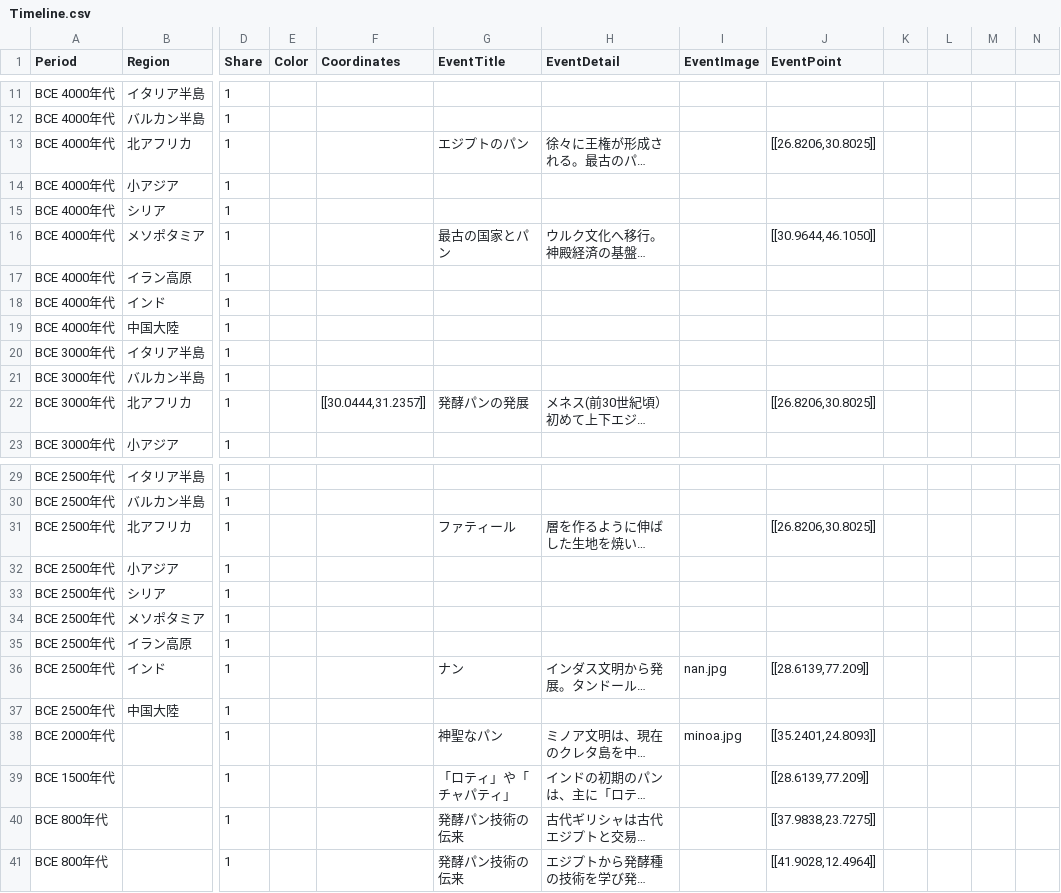
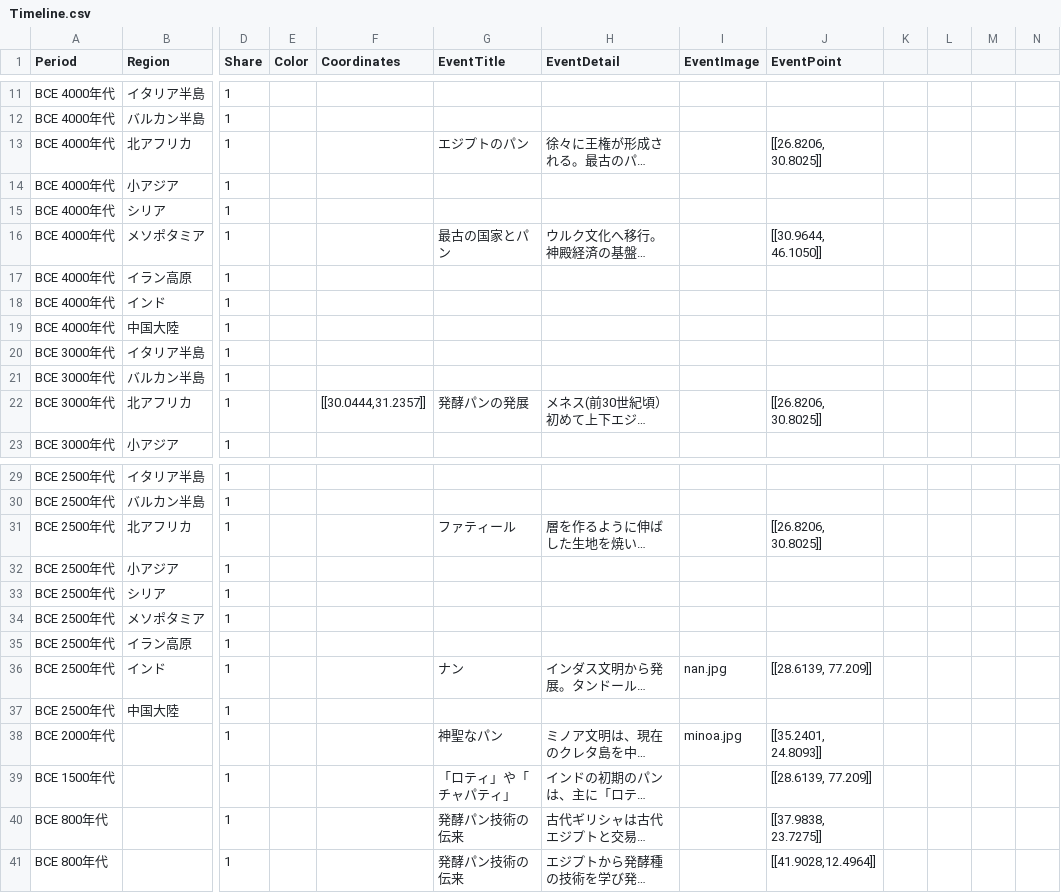
Before and after one commit to panzuki/3sp, a CSV file: csv/Timeline.csv, drawn as a sheet; only a part is shown, gaps mark what is left out; long unchanged cells end in …; the diff names each change by its address in the sheet, - before the commit and + after, or states it on an @@ line.

Commit message:
Update Timeline.csv

```diff
--- a/csv/Timeline.csv
+++ b/csv/Timeline.csv
-J13 (EventPoint): [[26.8206,30.8025]]
+J13 (EventPoint): [[26.8206, 30.8025]]
-J16 (EventPoint): [[30.9644,46.1050]]
+J16 (EventPoint): [[30.9644, 46.1050]]
-J22 (EventPoint): [[26.8206,30.8025]]
+J22 (EventPoint): [[26.8206, 30.8025]]
-J31 (EventPoint): [[26.8206,30.8025]]
+J31 (EventPoint): [[26.8206, 30.8025]]
-J36 (EventPoint): [[28.6139,77.209]]
+J36 (EventPoint): [[28.6139, 77.209]]
-J38 (EventPoint): [[35.2401,24.8093]]
+J38 (EventPoint): [[35.2401, 24.8093]]
-J39 (EventPoint): [[28.6139,77.209]]
+J39 (EventPoint): [[28.6139, 77.209]]
-J40 (EventPoint): [[37.9838,23.7275]]
+J40 (EventPoint): [[37.9838, 23.7275]]
```
